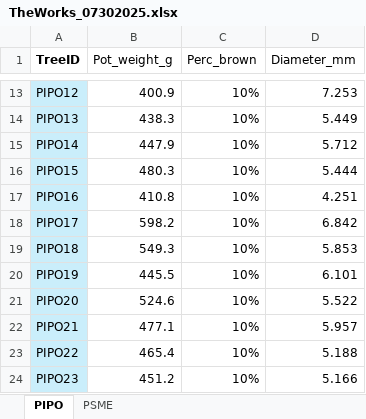
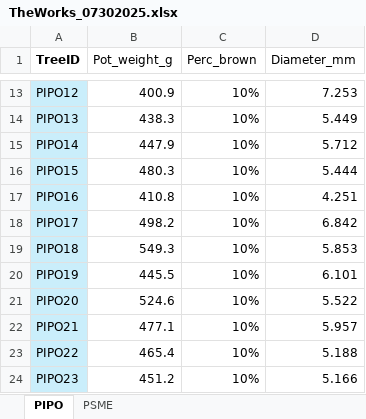
Before and after one commit to fernbro/SeedlingMortality, an Excel workbook: data/Experiment/Raw/Spreadsheets/TheWorks_07302025.xlsx, sheet PIPO, drawn as a sheet; only a part is shown, gaps mark what is left out; values as stored, in another font and other column widths than the file's, no borders; the diff names each change by its address in the sheet, - before the commit and + after, or states it on an @@ line.

```diff
--- a/data/Experiment/Raw/Spreadsheets/TheWorks_07302025.xlsx (sheet PIPO)
+++ b/data/Experiment/Raw/Spreadsheets/TheWorks_07302025.xlsx (sheet PIPO)
-B18 (Pot_weight_g): 598.2
+B18 (Pot_weight_g): 498.2
```
Also changed, not shown: data/Experiment/Raw/Spreadsheets/TheWorks_07232025.xlsx, data/Experiment/Raw/Spreadsheets/TheWorks_07242025.xlsx, 50 other files.
